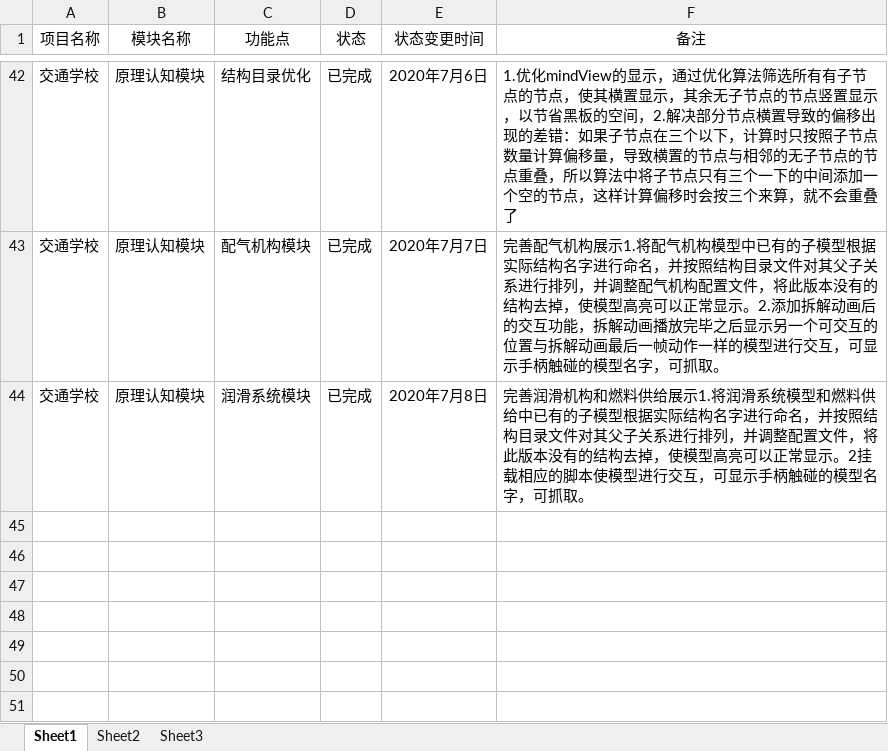
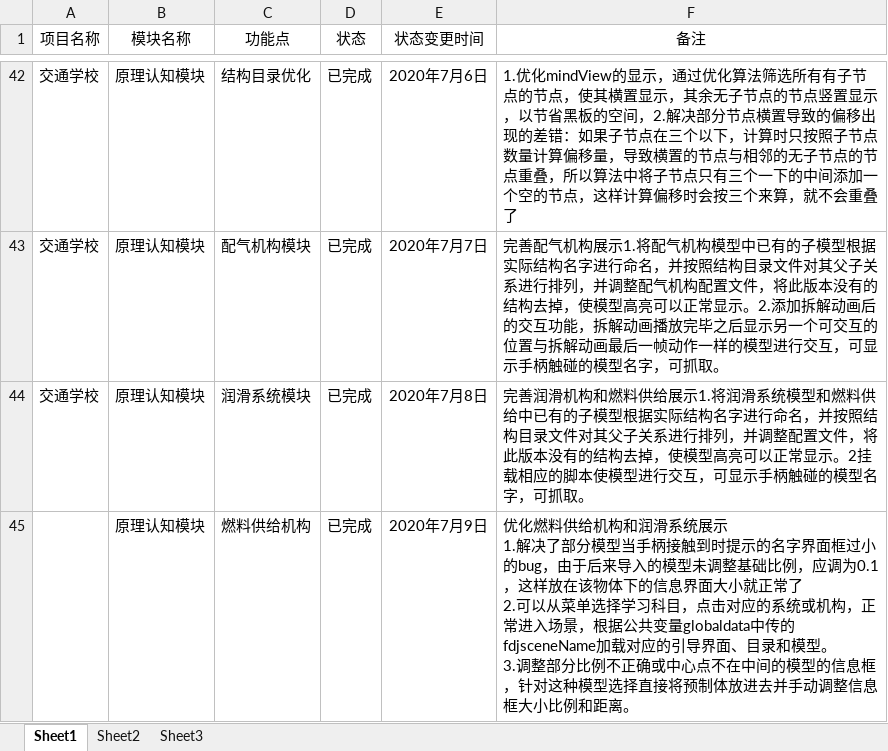
Before and after one commit to Erea1/Myprojrct, an Excel workbook: 文档/文档/项目分解表__李智.xlsx, sheet Sheet1, drawn as a sheet; only a part is shown, gaps mark what is left out; values as stored, in another font and other column widths than the file's, no borders; ↵ is a line break in a cell; the diff names each change by its address in the sheet, - before the commit and + after, or states it on an @@ line.

```diff
--- a/文档/文档/项目分解表__李智.xlsx (sheet Sheet1)
+++ b/文档/文档/项目分解表__李智.xlsx (sheet Sheet1)
+row 45:  | 原理认知模块 | 燃料供给机构 | 已完成 | 2020年7月9日 | 优化燃料供给机构和润滑系统展示 ↵ 1.解决了部分模型当手柄接触到时提示的名字界面框过小的bug，由于后来导入的模型未调整基础比例，应调为0.1，这样放在该物体下的信息界面大小就正常了 ↵ 2.可以从菜单选择学习科目，点击对应的系统或机构，正常进入场景，根据公共变量globaldata中传的fdjsceneName加载对应的引导界面、目录和模型。 ↵ 3.调整部分比例不正确或中心点不在中间的模型的信息框，针对这种模型选择直接将预制体放进去并手动调整信息框大小比例和距离。
```
Also changed, not shown: 1 other file.
